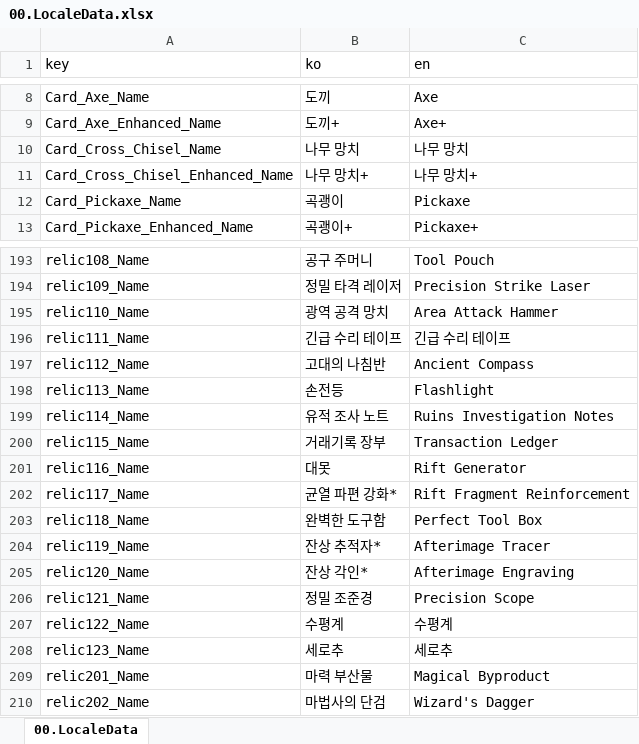
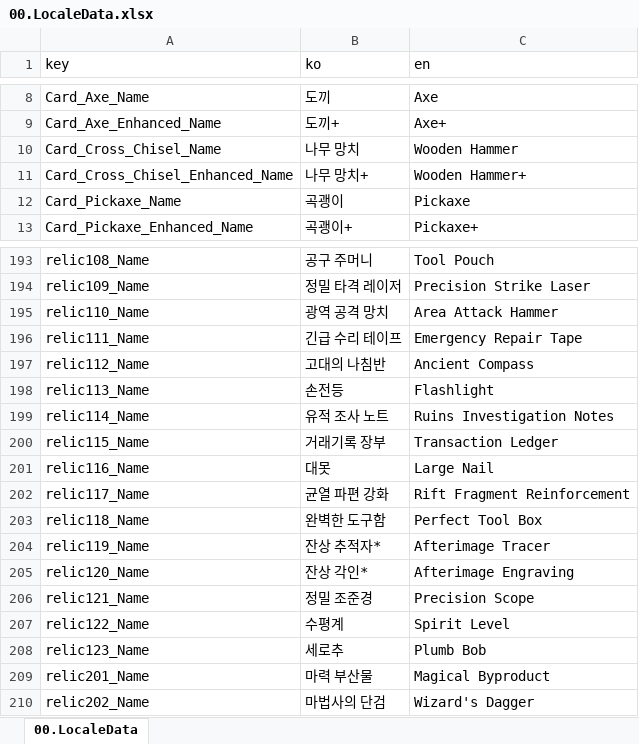
Before and after one commit to kauthor/FluffyDisdog, an Excel workbook: Plan/Table/LiveData/00.LocaleData.xlsx, sheet 00.LocaleData, drawn as a sheet; only a part is shown, gaps mark what is left out; values as stored, in another font and other column widths than the file's, no borders; the diff names each change by its address in the sheet, - before the commit and + after, or states it on an @@ line.

```diff
--- a/Plan/Table/LiveData/00.LocaleData.xlsx (sheet 00.LocaleData)
+++ b/Plan/Table/LiveData/00.LocaleData.xlsx (sheet 00.LocaleData)
-C10 (en): 나무 망치
+C10 (en): Wooden Hammer
-C11 (en): 나무 망치+
+C11 (en): Wooden Hammer+
-C196 (en): 긴급 수리 테이프
+C196 (en): Emergency Repair Tape
-C201 (en): Rift Generator
+C201 (en): Large Nail
-B202 (ko): 균열 파편 강화*
+B202 (ko): 균열 파편 강화
-C207 (en): 수평계
+C207 (en): Spirit Level
-C208 (en): 세로추
+C208 (en): Plumb Bob
```
Also changed, not shown: Plan/Table/0.로케일 테이블.xlsm, Plan/Table/룬테리아 데이터 테이블.xlsm, 1 other file.
